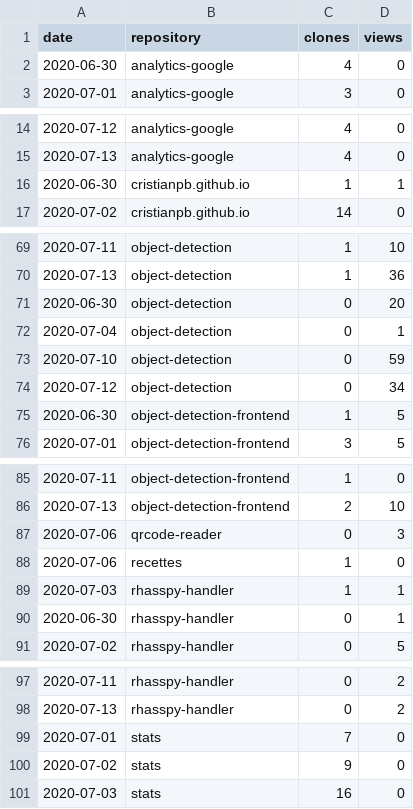
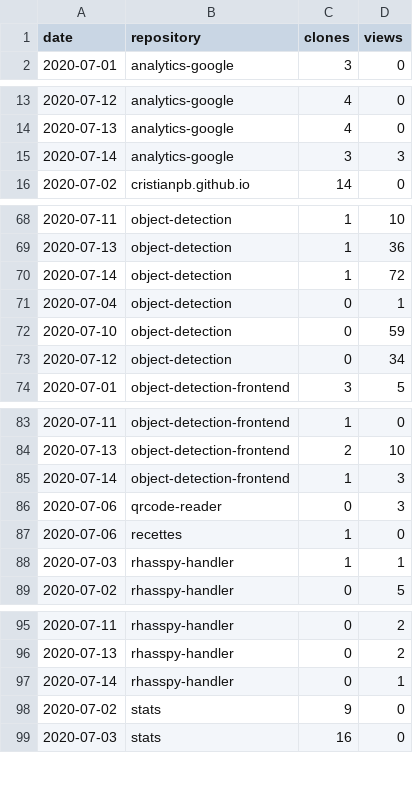
Before and after one commit to cristianpb/stats, a CSV file: github-visits.csv, drawn as a sheet; only a part is shown, gaps mark what is left out; removed rows and columns are numbered as before the commit, all else as after; the diff covers the shown part only; the diff names each change by its address in the sheet, - before the commit and + after, or states it on an @@ line.

```diff
--- a/github-visits.csv
+++ b/github-visits.csv
-row 2: 2020-06-30 | analytics-google | 4 | 0
-row 16: 2020-06-30 | cristianpb.github.io | 1 | 1
+row 15: 2020-07-14 | analytics-google | 3 | 3
-row 71: 2020-06-30 | object-detection | 0 | 20
+row 70: 2020-07-14 | object-detection | 1 | 72
-row 75: 2020-06-30 | object-detection-frontend | 1 | 5
+row 85: 2020-07-14 | object-detection-frontend | 1 | 3
-row 90: 2020-06-30 | rhasspy-handler | 0 | 1
-row 99: 2020-07-01 | stats | 7 | 0
+row 97: 2020-07-14 | rhasspy-handler | 0 | 1
```
Also changed, not shown: 5 added rows and 3 removed rows elsewhere in this file, github-repositories.csv.
